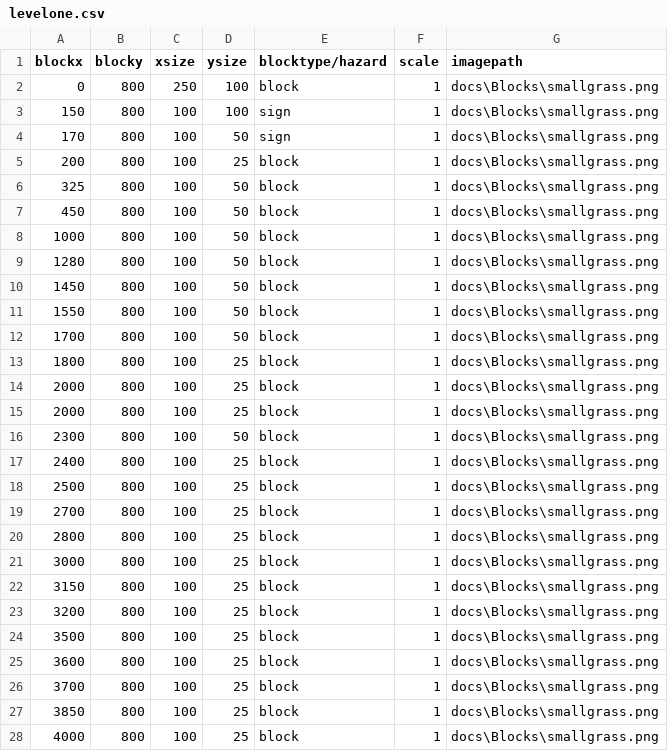
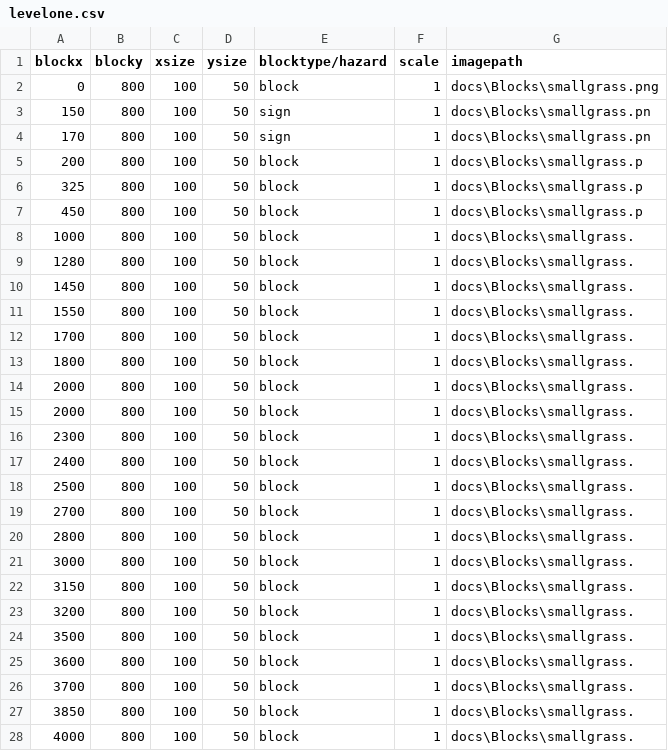
Before and after one commit to franco-barboza27/that-time-I-got-stuck-in-another-world, a CSV file: docs/levelone.csv, drawn as a sheet; only a part is shown; the diff covers the shown part only.

Commit message:
also changed all y height to 50

```diff
--- a/docs/levelone.csv
+++ b/docs/levelone.csv
@@ -1,28 +1,28 @@
 blockx,blocky,xsize,ysize,blocktype/hazard,scale,imagepath
-0,800,250,100,block,1,docs\Blocks\smallgrass.png
-150,800,100,100,sign,1,docs\Blocks\smallgrass.png
-170,800,100,50,sign,1,docs\Blocks\smallgrass.png
-200,800,100,25,block,1,docs\Blocks\smallgrass.png
-325,800,100,50,block,1,docs\Blocks\smallgrass.png
-450,800,100,50,block,1,docs\Blocks\smallgrass.png
-1000,800,100,50,block,1,docs\Blocks\smallgrass.png
-1280,800,100,50,block,1,docs\Blocks\smallgrass.png
-1450,800,100,50,block,1,docs\Blocks\smallgrass.png
-1550,800,100,50,block,1,docs\Blocks\smallgrass.png
-1700,800,100,50,block,1,docs\Blocks\smallgrass.png
-1800,800,100,25,block,1,docs\Blocks\smallgrass.png
-2000,800,100,25,block,1,docs\Blocks\smallgrass.png
-2000,800,100,25,block,1,docs\Blocks\smallgrass.png
-2300,800,100,50,block,1,docs\Blocks\smallgrass.png
-2400,800,100,25,block,1,docs\Blocks\smallgrass.png
-2500,800,100,25,block,1,docs\Blocks\smallgrass.png
-2700,800,100,25,block,1,docs\Blocks\smallgrass.png
-2800,800,100,25,block,1,docs\Blocks\smallgrass.png
-3000,800,100,25,block,1,docs\Blocks\smallgrass.png
-3150,800,100,25,block,1,docs\Blocks\smallgrass.png
-3200,800,100,25,block,1,docs\Blocks\smallgrass.png
-3500,800,100,25,block,1,docs\Blocks\smallgrass.png
-3600,800,100,25,block,1,docs\Blocks\smallgrass.png
-3700,800,100,25,block,1,docs\Blocks\smallgrass.png
-3850,800,100,25,block,1,docs\Blocks\smallgrass.png
-4000,800,100,25,block,1,docs\Blocks\smallgrass.png
+0,800,100,50,block,1,docs\Blocks\smallgrass.png
+150,800,100,50,sign,1,docs\Blocks\smallgrass.pn
+170,800,100,50,sign,1,docs\Blocks\smallgrass.pn
+200,800,100,50,block,1,docs\Blocks\smallgrass.p
+325,800,100,50,block,1,docs\Blocks\smallgrass.p
+450,800,100,50,block,1,docs\Blocks\smallgrass.p
+1000,800,100,50,block,1,docs\Blocks\smallgrass.
+1280,800,100,50,block,1,docs\Blocks\smallgrass.
+1450,800,100,50,block,1,docs\Blocks\smallgrass.
+1550,800,100,50,block,1,docs\Blocks\smallgrass.
+1700,800,100,50,block,1,docs\Blocks\smallgrass.
+1800,800,100,50,block,1,docs\Blocks\smallgrass.
+2000,800,100,50,block,1,docs\Blocks\smallgrass.
+2000,800,100,50,block,1,docs\Blocks\smallgrass.
+2300,800,100,50,block,1,docs\Blocks\smallgrass.
+2400,800,100,50,block,1,docs\Blocks\smallgrass.
+2500,800,100,50,block,1,docs\Blocks\smallgrass.
+2700,800,100,50,block,1,docs\Blocks\smallgrass.
+2800,800,100,50,block,1,docs\Blocks\smallgrass.
+3000,800,100,50,block,1,docs\Blocks\smallgrass.
+3150,800,100,50,block,1,docs\Blocks\smallgrass.
+3200,800,100,50,block,1,docs\Blocks\smallgrass.
+3500,800,100,50,block,1,docs\Blocks\smallgrass.
+3600,800,100,50,block,1,docs\Blocks\smallgrass.
+3700,800,100,50,block,1,docs\Blocks\smallgrass.
+3850,800,100,50,block,1,docs\Blocks\smallgrass.
+4000,800,100,50,block,1,docs\Blocks\smallgrass.
```
Also changed, not shown: 21 edited cells elsewhere in this file.
